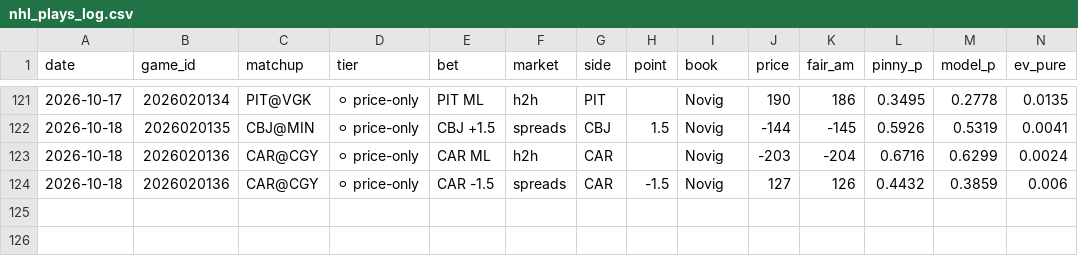
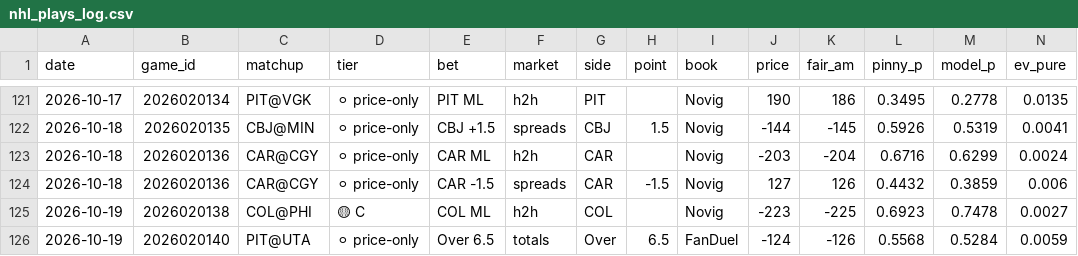
Before and after one commit to matthewmehl14-glitch/nhl-model, a CSV file: nhl_plays_log.csv, drawn as a sheet; only a part is shown, gaps mark what is left out; rows hold the shown columns only; the diff names each change by its address in the sheet, - before the commit and + after, or states it on an @@ line.

```diff
--- a/nhl_plays_log.csv
+++ b/nhl_plays_log.csv
+row 125: 2026-10-19 | 2026020138 | COL@PHI | 🟡 C | COL ML | h2h | COL |  | Novig | -223 | -225 | 0.6923 | 0.7478 | 0.0027
+row 126: 2026-10-19 | 2026020140 | PIT@UTA | ⚪ price-only | Over 6.5 | totals | Over | 6.5 | FanDuel | -124 | -126 | 0.5568 | 0.5284 | 0.0059
```
Also changed, not shown: 1 other file.
